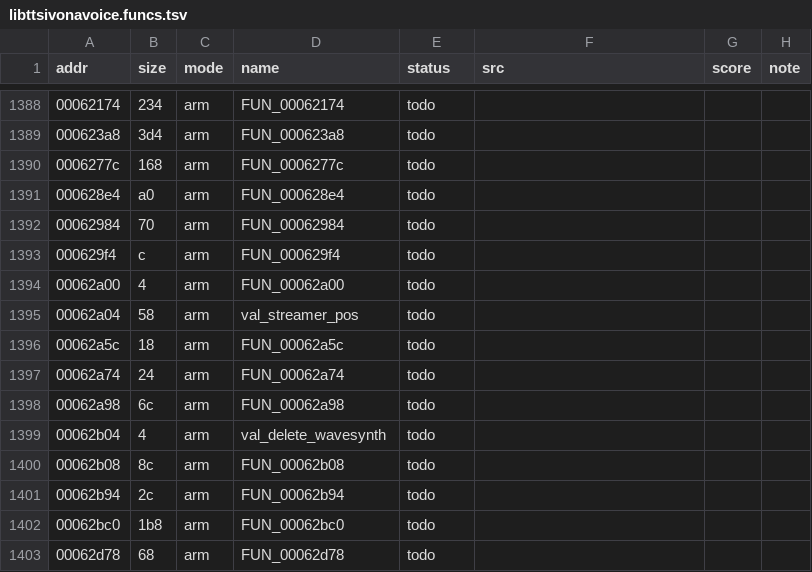
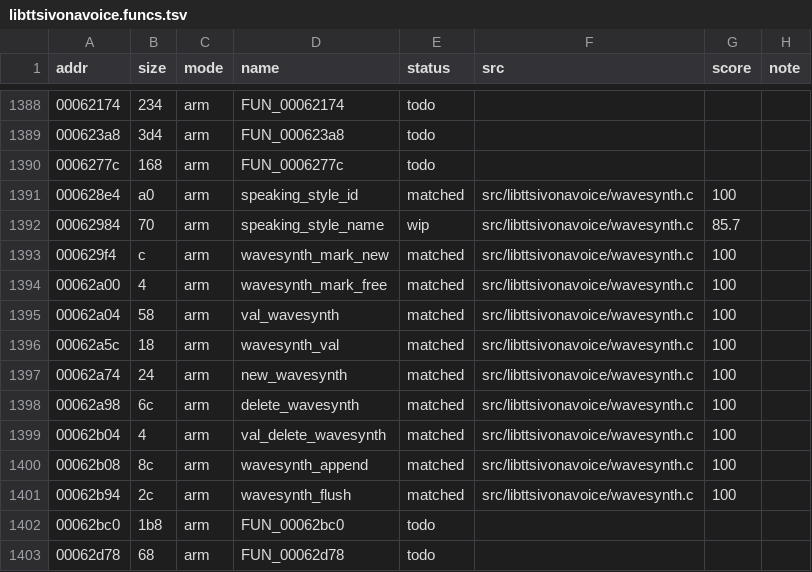
Before and after one commit to sweetbbak/open-ivona, a TSV file: symbols/libttsivonavoice.funcs.tsv, drawn as a sheet; only a part is shown, gaps mark what is left out.

```diff
--- a/symbols/libttsivonavoice.funcs.tsv
+++ b/symbols/libttsivonavoice.funcs.tsv
@@ -1390,13 +1390,13 @@ addr	size	mode	name	status	src	score	note
 0006277c	168	arm	FUN_0006277c	todo			
-000628e4	a0	arm	FUN_000628e4	todo			
-00062984	70	arm	FUN_00062984	todo			
-000629f4	c	arm	FUN_000629f4	todo			
-00062a00	4	arm	FUN_00062a00	todo			
-00062a04	58	arm	val_streamer_pos	todo			
-00062a5c	18	arm	FUN_00062a5c	todo			
-00062a74	24	arm	FUN_00062a74	todo			
-00062a98	6c	arm	FUN_00062a98	todo			
-00062b04	4	arm	val_delete_wavesynth	todo			
-00062b08	8c	arm	FUN_00062b08	todo			
-00062b94	2c	arm	FUN_00062b94	todo			
+000628e4	a0	arm	speaking_style_id	matched	src/libttsivonavoice/wavesynth.c	100	
+00062984	70	arm	speaking_style_name	wip	src/libttsivonavoice/wavesynth.c	85.7	
+000629f4	c	arm	wavesynth_mark_new	matched	src/libttsivonavoice/wavesynth.c	100	
+00062a00	4	arm	wavesynth_mark_free	matched	src/libttsivonavoice/wavesynth.c	100	
+00062a04	58	arm	val_wavesynth	matched	src/libttsivonavoice/wavesynth.c	100	
+00062a5c	18	arm	wavesynth_val	matched	src/libttsivonavoice/wavesynth.c	100	
+00062a74	24	arm	new_wavesynth	matched	src/libttsivonavoice/wavesynth.c	100	
+00062a98	6c	arm	delete_wavesynth	matched	src/libttsivonavoice/wavesynth.c	100	
+00062b04	4	arm	val_delete_wavesynth	matched	src/libttsivonavoice/wavesynth.c	100	
+00062b08	8c	arm	wavesynth_append	matched	src/libttsivonavoice/wavesynth.c	100	
+00062b94	2c	arm	wavesynth_flush	matched	src/libttsivonavoice/wavesynth.c	100	
 00062bc0	1b8	arm	FUN_00062bc0	todo			
```
Also changed, not shown: 3 other files.
